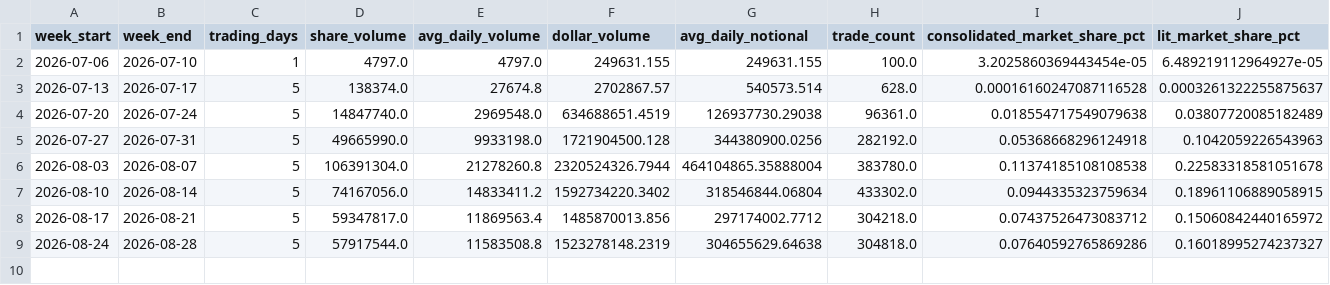
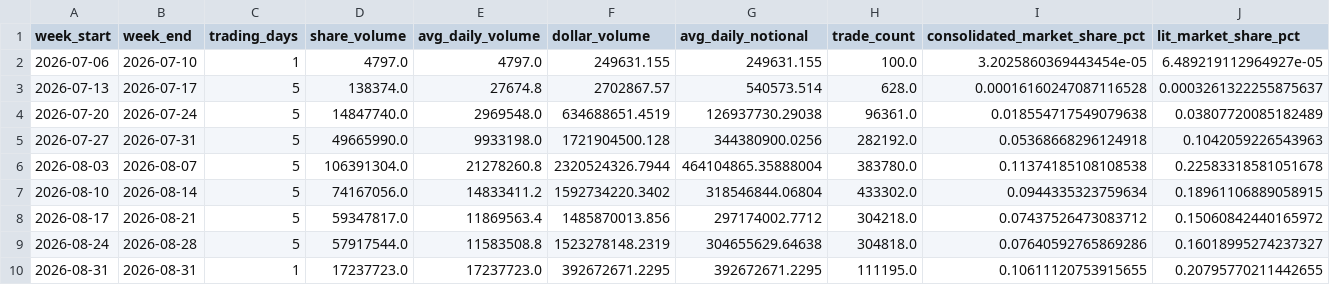
Before and after one commit to MarcusRWDTCU/TXSE-Volume-Scraper, a CSV file: data/txse_weekly.csv, drawn as a sheet; only a part is shown; rows hold the shown columns only; the diff names each change by its address in the sheet, - before the commit and + after, or states it on an @@ line.

```diff
--- a/data/txse_weekly.csv
+++ b/data/txse_weekly.csv
+row 10: 2026-08-31 | 2026-08-31 | 1 | 17237723.0 | 17237723.0 | 392672671.2295 | 392672671.2295 | 111195.0 | 0.10611120753915655 | 0.20795770211442655
```
Also changed, not shown: data/txse_daily.csv, 6 other files.
